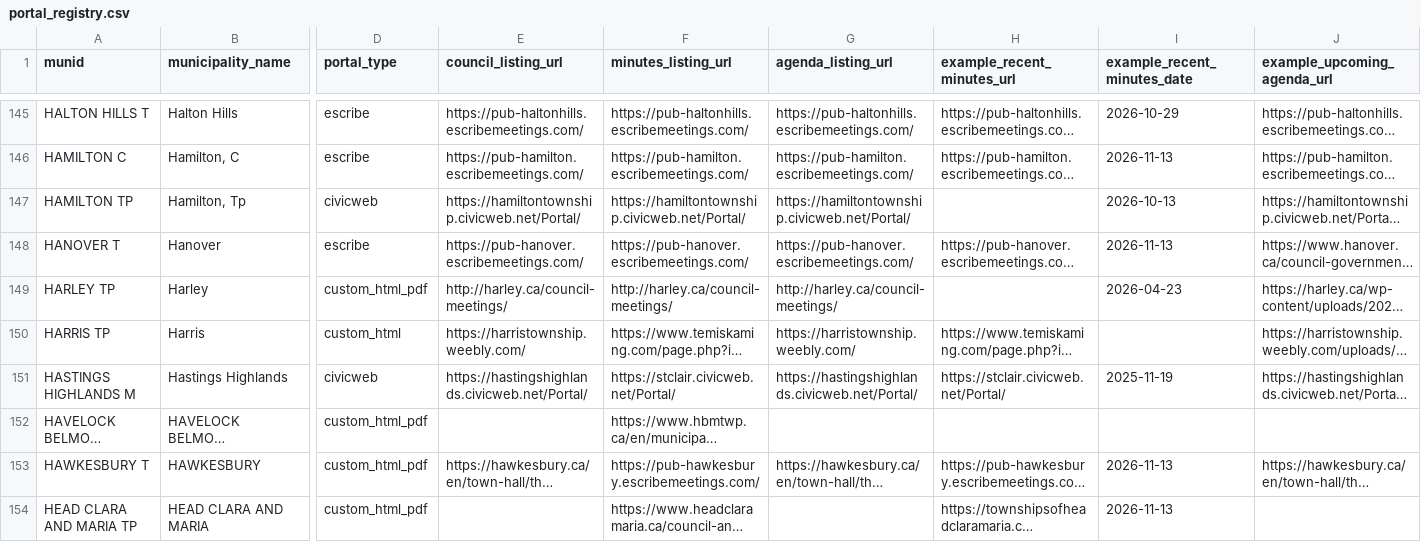
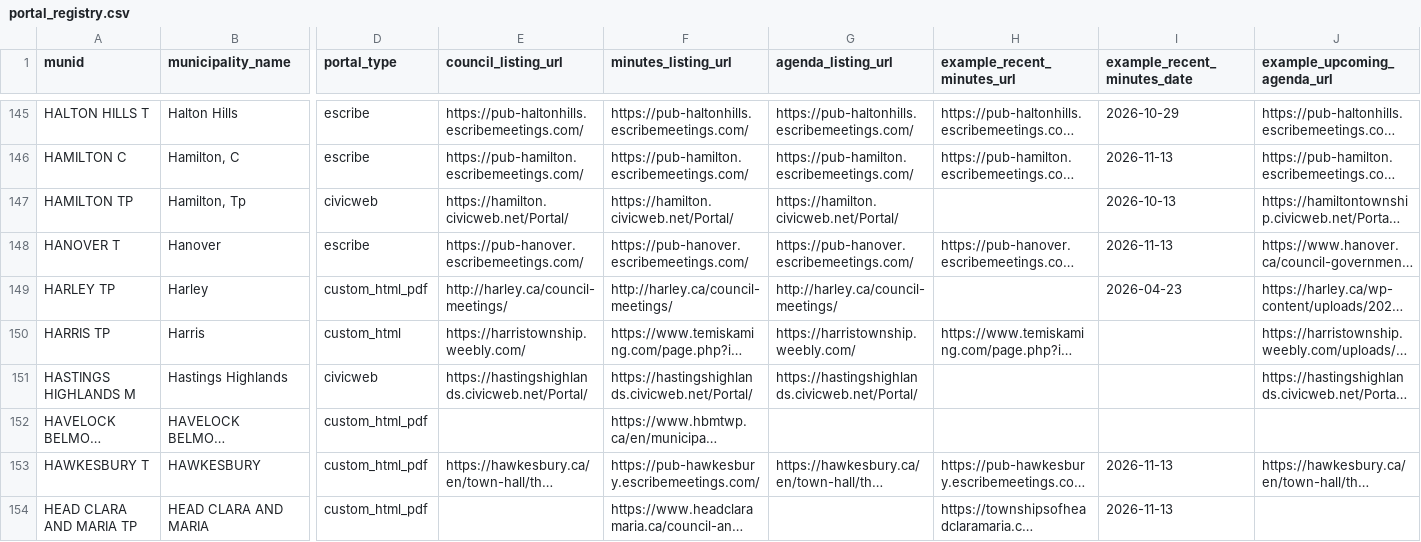
Before and after one commit to BLeFort2025/county-bylaw-maps, a CSV file: signals/portal_registry.csv, drawn as a sheet; only a part is shown, gaps mark what is left out; long unchanged cells end in …; the diff covers the shown part only; the diff names each change by its address in the sheet, - before the commit and + after, or states it on an @@ line.

```diff
--- a/signals/portal_registry.csv
+++ b/signals/portal_registry.csv
-E147 (council_listing_url): https://hamiltontownship.civicweb.net/Portal/
+E147 (council_listing_url): https://hamilton.civicweb.net/Portal/
-F147 (minutes_listing_url): https://hamiltontownship.civicweb.net/Portal/
+F147 (minutes_listing_url): https://hamilton.civicweb.net/Portal/
-G147 (agenda_listing_url): https://hamiltontownship.civicweb.net/Portal/
+G147 (agenda_listing_url): https://hamilton.civicweb.net/Portal/
-F151 (minutes_listing_url): https://stclair.civicweb.net/Portal/
+F151 (minutes_listing_url): https://hastingshighlands.civicweb.net/Portal/
-H151 (example_recent_minutes_url): https://stclair.civicweb.net/Portal/
+H151 (example_recent_minutes_url): (empty)
-I151 (example_recent_minutes_date): 2025-11-19
+I151 (example_recent_minutes_date): (empty)
```
Also changed, not shown: 166 edited cells elsewhere in this file, 9 other files.
